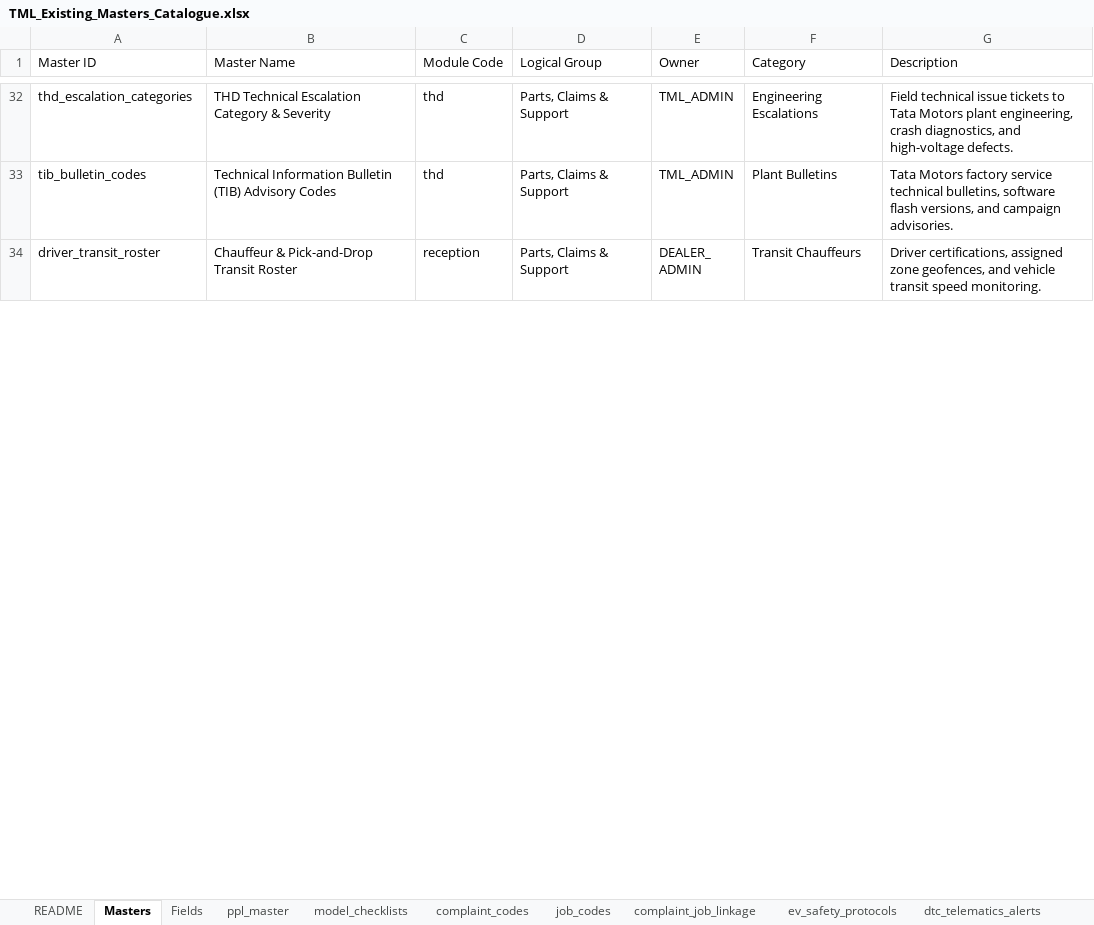
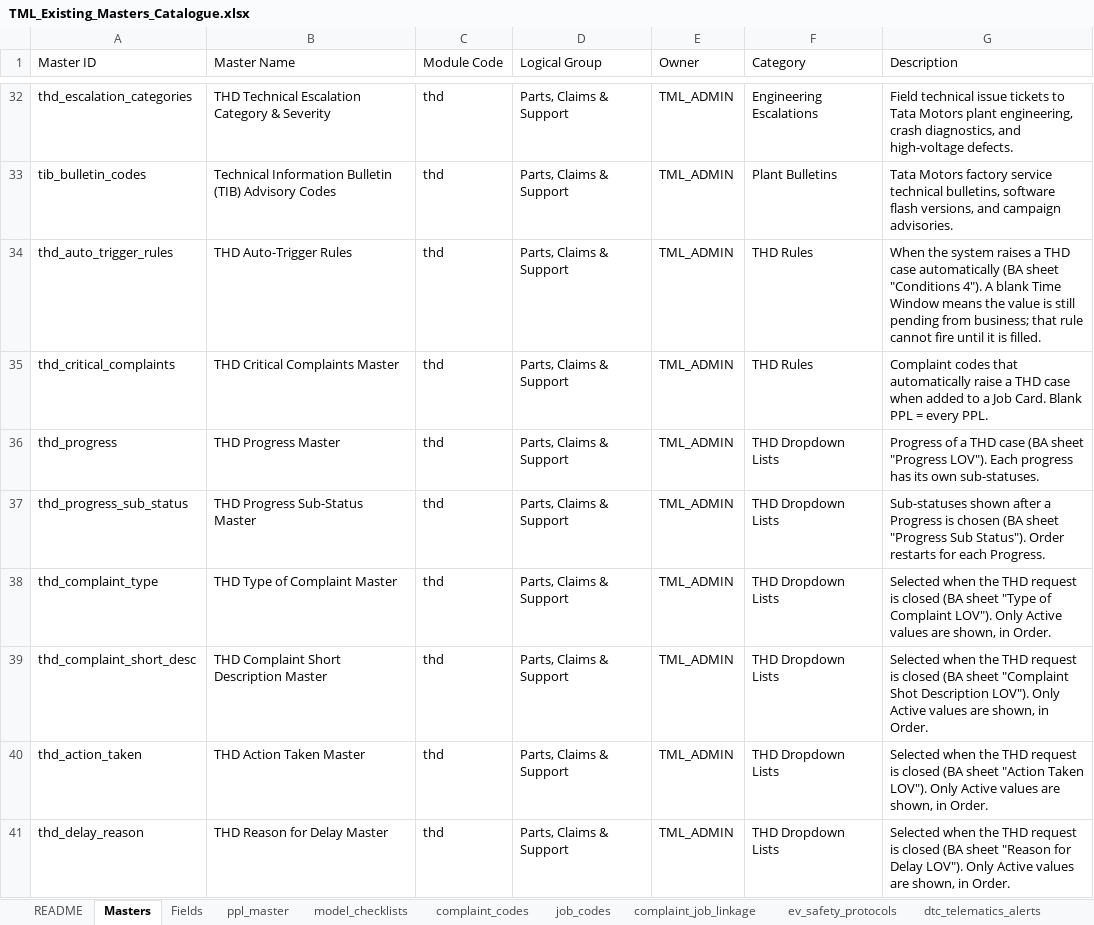
Before and after one commit to vineethhari-ctrl/TML-Journey-and-Admin, an Excel workbook: docs/templates/TML_Existing_Masters_Catalogue.xlsx, sheet Masters, drawn as a sheet; only a part is shown, gaps mark what is left out; the shorter side is filled out with more unchanged rows; values as stored, in another font and other column widths than the file's, no borders; the diff covers the shown part only; the diff names each change by its address in the sheet, - before the commit and + after, or states it on an @@ line.

```diff
--- a/docs/templates/TML_Existing_Masters_Catalogue.xlsx (sheet Masters)
+++ b/docs/templates/TML_Existing_Masters_Catalogue.xlsx (sheet Masters)
+row 34: thd_auto_trigger_rules | THD Auto-Trigger Rules | thd | Parts, Claims & Support | TML_ADMIN | THD Rules | When the system raises a THD case automatically (BA sheet "Conditions 4"). A blank Time Window means the value is still pending from business; that rule cannot fire until it is filled.
+row 35: thd_critical_complaints | THD Critical Complaints Master | thd | Parts, Claims & Support | TML_ADMIN | THD Rules | Complaint codes that automatically raise a THD case when added to a Job Card. Blank PPL = every PPL.
+row 36: thd_progress | THD Progress Master | thd | Parts, Claims & Support | TML_ADMIN | THD Dropdown Lists | Progress of a THD case (BA sheet "Progress LOV"). Each progress has its own sub-statuses.
+row 37: thd_progress_sub_status | THD Progress Sub-Status Master | thd | Parts, Claims & Support | TML_ADMIN | THD Dropdown Lists | Sub-statuses shown after a Progress is chosen (BA sheet "Progress Sub Status"). Order restarts for each Progress.
+row 38: thd_complaint_type | THD Type of Complaint Master | thd | Parts, Claims & Support | TML_ADMIN | THD Dropdown Lists | Selected when the THD request is closed (BA sheet "Type of Complaint LOV"). Only Active values are shown, in Order.
+row 39: thd_complaint_short_desc | THD Complaint Short Description Master | thd | Parts, Claims & Support | TML_ADMIN | THD Dropdown Lists | Selected when the THD request is closed (BA sheet "Complaint Shot Description LOV"). Only Active values are shown, in Order.
+row 40: thd_action_taken | THD Action Taken Master | thd | Parts, Claims & Support | TML_ADMIN | THD Dropdown Lists | Selected when the THD request is closed (BA sheet "Action Taken LOV"). Only Active values are shown, in Order.
+row 41: thd_delay_reason | THD Reason for Delay Master | thd | Parts, Claims & Support | TML_ADMIN | THD Dropdown Lists | Selected when the THD request is closed (BA sheet "Reason for Delay LOV"). Only Active values are shown, in Order.
```
Also changed, not shown: 5 added rows and 6 edited cells elsewhere in this sheet, sheet Fields, sheet README, other sheet tabs, docs/templates/TML_Master_Definition_Template.xlsx, docs/templates/TML_Smart_Excel_Template.xlsx, 15 other files.
